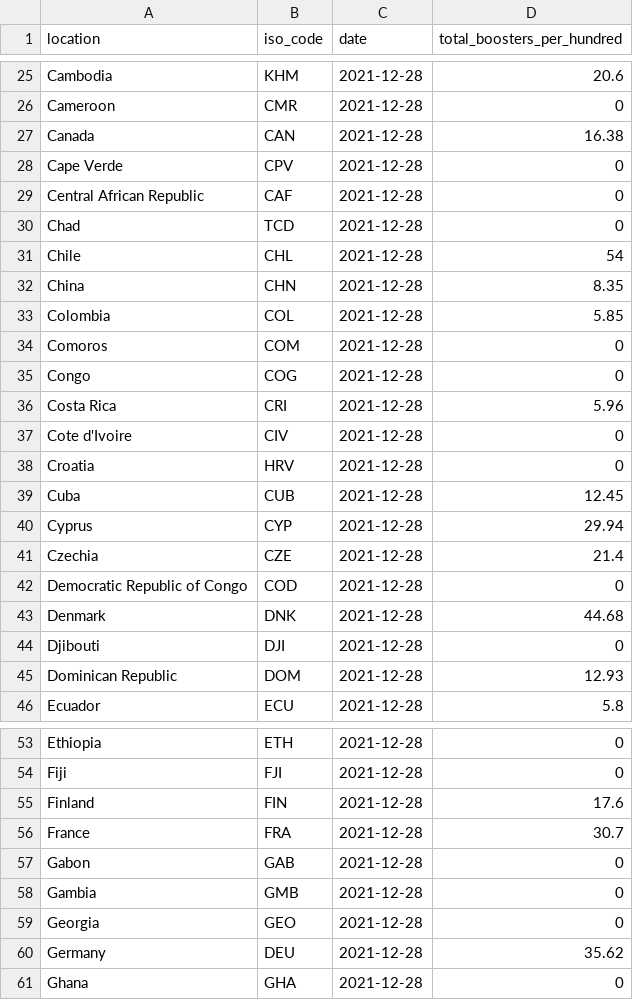
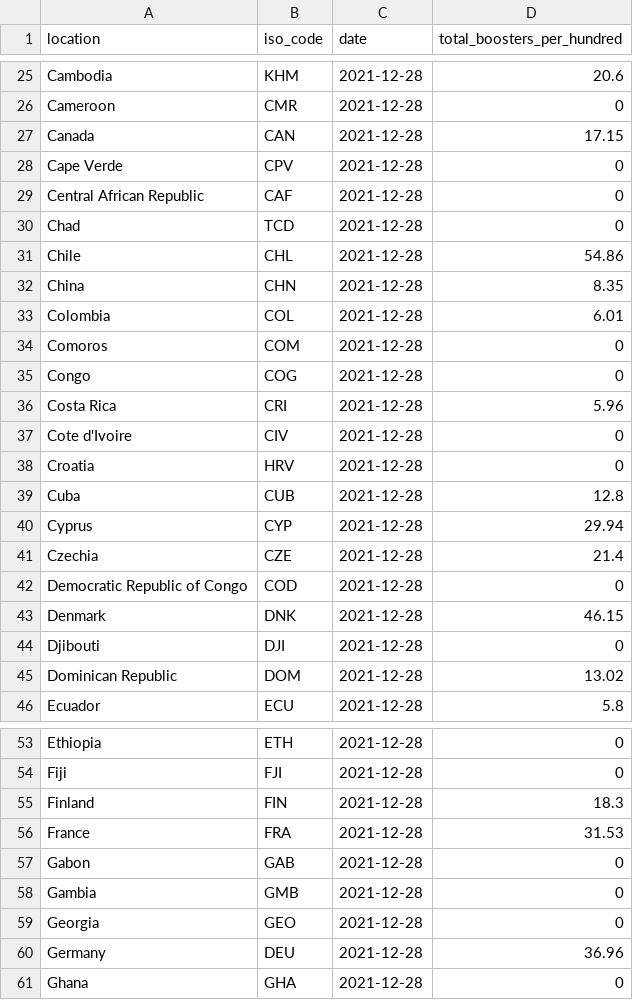
Before and after one commit to pixgarden/scrape-automation, a CSV file: third_doses.csv, drawn as a sheet; only a part is shown, gaps mark what is left out; the diff covers the shown part only.

```diff
--- a/third_doses.csv
+++ b/third_doses.csv
@@ -26,3 +26,3 @@ Cambodia,KHM,2021-12-28,20.6
 Cameroon,CMR,2021-12-28,0
-Canada,CAN,2021-12-28,16.38
+Canada,CAN,2021-12-28,17.15
 Cape Verde,CPV,2021-12-28,0
@@ -30,5 +30,5 @@ Central African Republic,CAF,2021-12-28,0
 Chad,TCD,2021-12-28,0
-Chile,CHL,2021-12-28,54
+Chile,CHL,2021-12-28,54.86
 China,CHN,2021-12-28,8.35
-Colombia,COL,2021-12-28,5.85
+Colombia,COL,2021-12-28,6.01
 Comoros,COM,2021-12-28,0
@@ -38,3 +38,3 @@ Cote d'Ivoire,CIV,2021-12-28,0
 Croatia,HRV,2021-12-28,0
-Cuba,CUB,2021-12-28,12.45
+Cuba,CUB,2021-12-28,12.8
 Cyprus,CYP,2021-12-28,29.94
@@ -42,5 +42,5 @@ Czechia,CZE,2021-12-28,21.4
 Democratic Republic of Congo,COD,2021-12-28,0
-Denmark,DNK,2021-12-28,44.68
+Denmark,DNK,2021-12-28,46.15
 Djibouti,DJI,2021-12-28,0
-Dominican Republic,DOM,2021-12-28,12.93
+Dominican Republic,DOM,2021-12-28,13.02
 Ecuador,ECU,2021-12-28,5.8
@@ -54,4 +54,4 @@ Ethiopia,ETH,2021-12-28,0
 Fiji,FJI,2021-12-28,0
-Finland,FIN,2021-12-28,17.6
-France,FRA,2021-12-28,30.7
+Finland,FIN,2021-12-28,18.3
+France,FRA,2021-12-28,31.53
 Gabon,GAB,2021-12-28,0
@@ -59,3 +59,3 @@ Gambia,GMB,2021-12-28,0
 Georgia,GEO,2021-12-28,0
-Germany,DEU,2021-12-28,35.62
+Germany,DEU,2021-12-28,36.96
 Ghana,GHA,2021-12-28,0
```
Also changed, not shown: 13 edited cells elsewhere in this file, policy_vaxx.csv, 1 other file.
